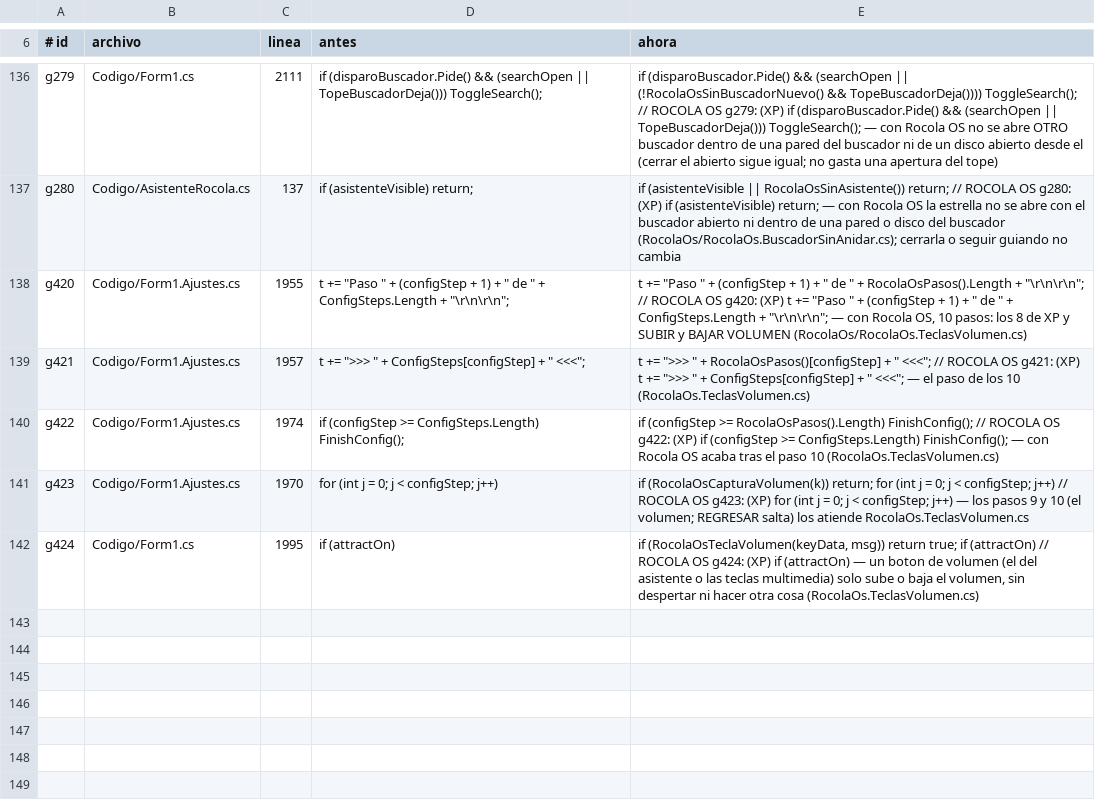
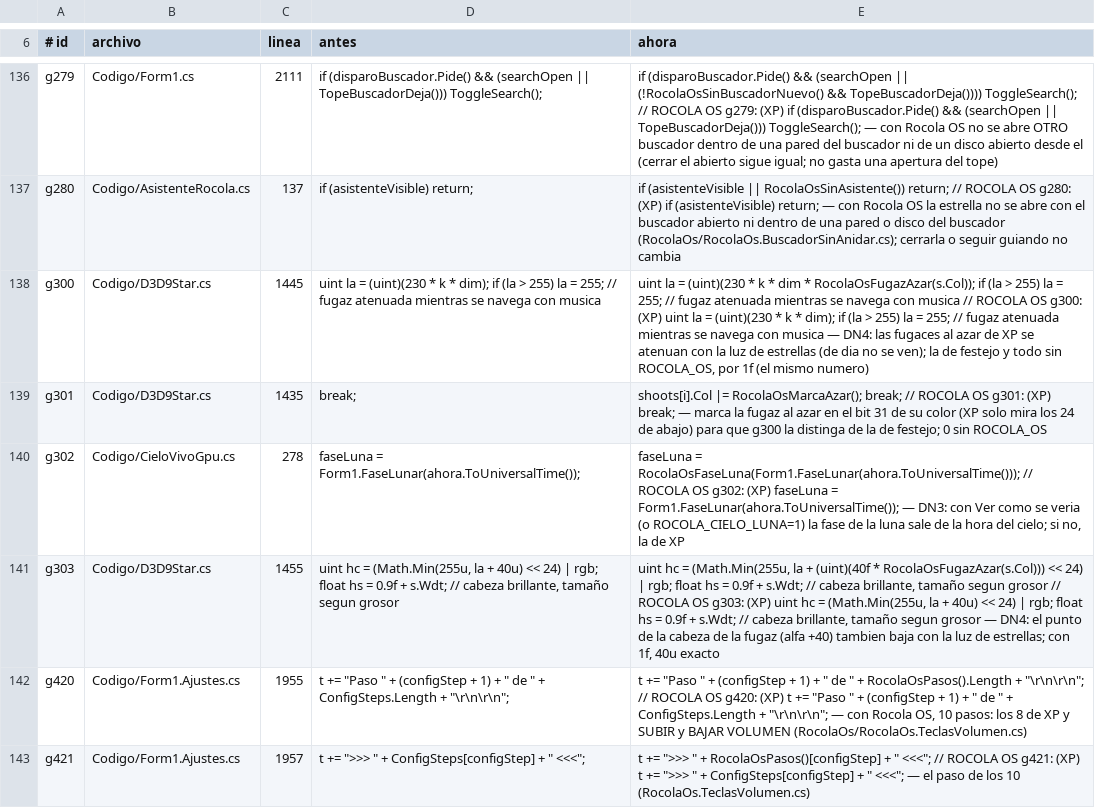
Before and after one commit to Chomp-wq/Rocola, a TSV file: sistema/rocola/Xp/RocolaOs/GANCHOS.tsv, drawn as a sheet; only a part is shown, gaps mark what is left out; the shorter side is filled out with more unchanged rows.

```diff
--- a/sistema/rocola/Xp/RocolaOs/GANCHOS.tsv
+++ b/sistema/rocola/Xp/RocolaOs/GANCHOS.tsv
@@ -137,2 +137,6 @@ g279	Codigo/Form1.cs	2111	                if (disparoBuscador.Pide() && (searchO
 g280	Codigo/AsistenteRocola.cs	137	            if (asistenteVisible) return;	            if (asistenteVisible || RocolaOsSinAsistente()) return;   // ROCOLA OS g280: (XP) if (asistenteVisible) return; — con Rocola OS la estrella no se abre con el buscador abierto ni dentro de una pared o disco del buscador (RocolaOs/RocolaOs.BuscadorSinAnidar.cs); cerrarla o seguir guiando no cambia
+g300	Codigo/D3D9Star.cs	1445	                uint la = (uint)(230 * k * dim); if (la > 255) la = 255;   // fugaz atenuada mientras se navega con musica	                uint la = (uint)(230 * k * dim * RocolaOsFugazAzar(s.Col)); if (la > 255) la = 255;   // fugaz atenuada mientras se navega con musica   // ROCOLA OS g300: (XP) uint la = (uint)(230 * k * dim); if (la > 255) la = 255;   // fugaz atenuada mientras se navega con musica — DN4: las fugaces al azar de XP se atenuan con la luz de estrellas (de dia no se ven); la de festejo y todo sin ROCOLA_OS, por 1f (el mismo numero)
+g301	Codigo/D3D9Star.cs	1435	                        break;	                        shoots[i].Col |= RocolaOsMarcaAzar(); break;   // ROCOLA OS g301: (XP) break; — marca la fugaz al azar en el bit 31 de su color (XP solo mira los 24 de abajo) para que g300 la distinga de la de festejo; 0 sin ROCOLA_OS
+g302	Codigo/CieloVivoGpu.cs	278	            faseLuna = Form1.FaseLunar(ahora.ToUniversalTime());	            faseLuna = RocolaOsFaseLuna(Form1.FaseLunar(ahora.ToUniversalTime()));   // ROCOLA OS g302: (XP) faseLuna = Form1.FaseLunar(ahora.ToUniversalTime()); — DN3: con Ver como se veria (o ROCOLA_CIELO_LUNA=1) la fase de la luna sale de la hora del cielo; si no, la de XP
+g303	Codigo/D3D9Star.cs	1455	                uint hc = (Math.Min(255u, la + 40u) << 24) | rgb; float hs = 0.9f + s.Wdt;   // cabeza brillante, tamaño segun grosor	                uint hc = (Math.Min(255u, la + (uint)(40f * RocolaOsFugazAzar(s.Col))) << 24) | rgb; float hs = 0.9f + s.Wdt;   // cabeza brillante, tamaño segun grosor   // ROCOLA OS g303: (XP) uint hc = (Math.Min(255u, la + 40u) << 24) | rgb; float hs = 0.9f + s.Wdt;   // cabeza brillante, tamaño segun grosor — DN4: el punto de la cabeza de la fugaz (alfa +40) tambien baja con la luz de estrellas; con 1f, 40u exacto
 g420	Codigo/Form1.Ajustes.cs	1955	            t += "Paso " + (configStep + 1) + " de " + ConfigSteps.Length + "\r\n\r\n";	            t += "Paso " + (configStep + 1) + " de " + RocolaOsPasos().Length + "\r\n\r\n";   // ROCOLA OS g420: (XP) t += "Paso " + (configStep + 1) + " de " + ConfigSteps.Length + "\r\n\r\n"; — con Rocola OS, 10 pasos: los 8 de XP y SUBIR y BAJAR VOLUMEN (RocolaOs/RocolaOs.TeclasVolumen.cs)
```
Also changed, not shown: 9 other files.
